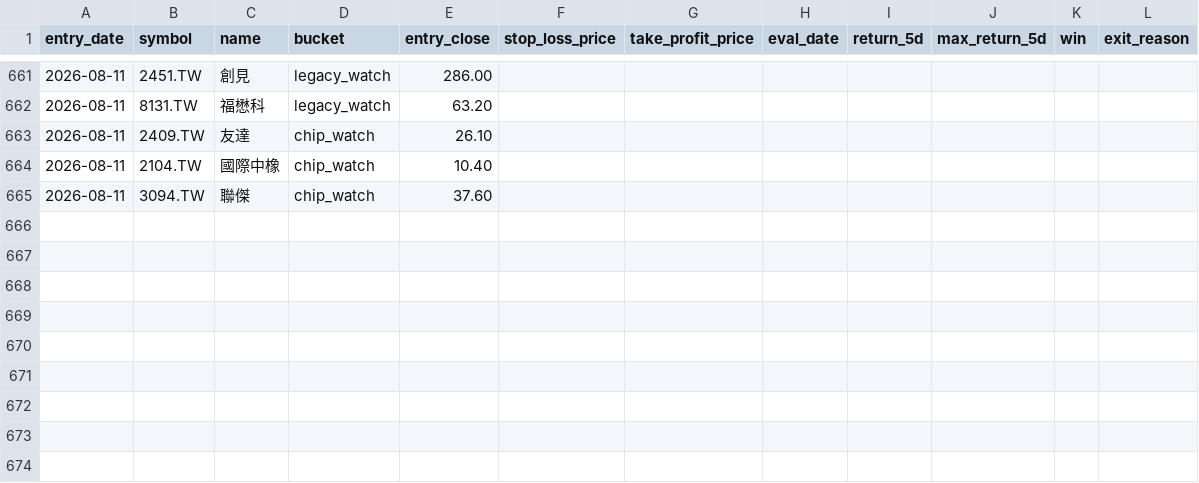
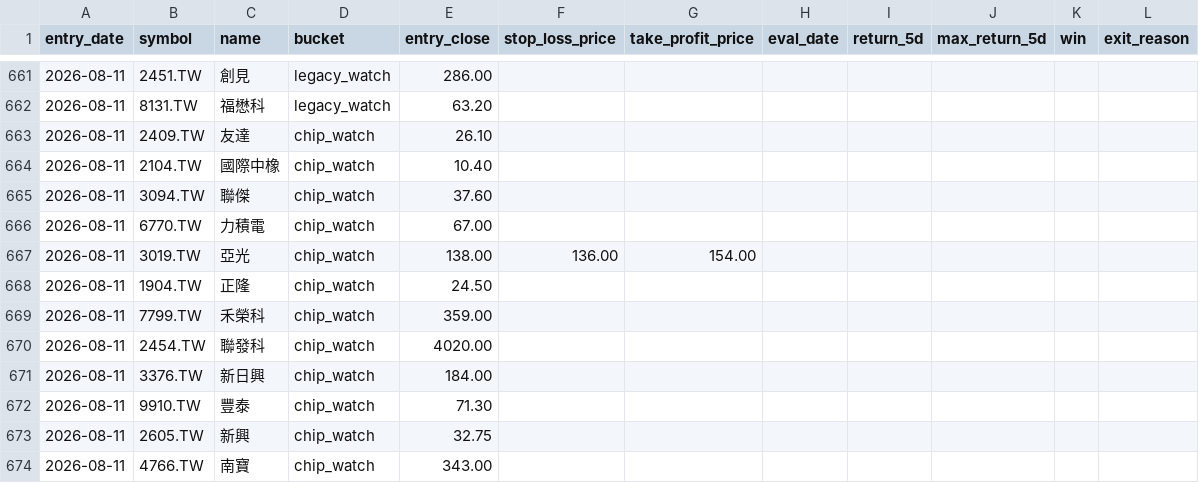
Before and after one commit to Rosana1517/Daily-Stock-Analysis, a CSV file: reports/recommendation_log.csv, drawn as a sheet; only a part is shown, gaps mark what is left out; the diff names each change by its address in the sheet, - before the commit and + after, or states it on an @@ line.

```diff
--- a/reports/recommendation_log.csv
+++ b/reports/recommendation_log.csv
+row 666: 2026-08-11 | 6770.TW | 力積電 | chip_watch | 67.00
+row 667: 2026-08-11 | 3019.TW | 亞光 | chip_watch | 138.00 | 136.00 | 154.00
+row 668: 2026-08-11 | 1904.TW | 正隆 | chip_watch | 24.50
+row 669: 2026-08-11 | 7799.TW | 禾榮科 | chip_watch | 359.00
+row 670: 2026-08-11 | 2454.TW | 聯發科 | chip_watch | 4020.00
+row 671: 2026-08-11 | 3376.TW | 新日興 | chip_watch | 184.00
+row 672: 2026-08-11 | 9910.TW | 豐泰 | chip_watch | 71.30
+row 673: 2026-08-11 | 2605.TW | 新興 | chip_watch | 32.75
+row 674: 2026-08-11 | 4766.TW | 南寶 | chip_watch | 343.00
```
Also changed, not shown: reports/score_snapshots.csv, reports/tw_hybrid_2026-08-11.csv, 4 other files.
